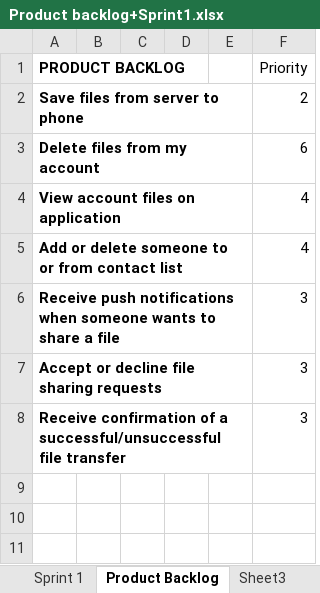
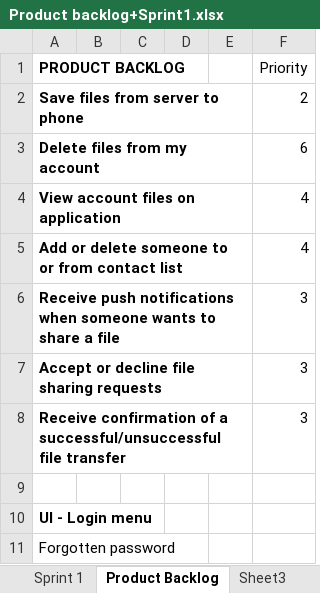
Before and after one commit to johnbrock-old/FileSwipe, an Excel workbook: Documentation/Product backlog+Sprint1.xlsx, sheet Product Backlog, drawn as a sheet; values as stored, in another font and other column widths than the file's, no borders; the diff names each change by its address in the sheet, - before the commit and + after, or states it on an @@ line.

```diff
--- a/Documentation/Product backlog+Sprint1.xlsx (sheet Product Backlog)
+++ b/Documentation/Product backlog+Sprint1.xlsx (sheet Product Backlog)
+row 9: (empty)
+row 10: UI - Login menu
+row 11: Forgotten password
```
Also changed, not shown: sheet Sprint 1, formulas that keep their value.
